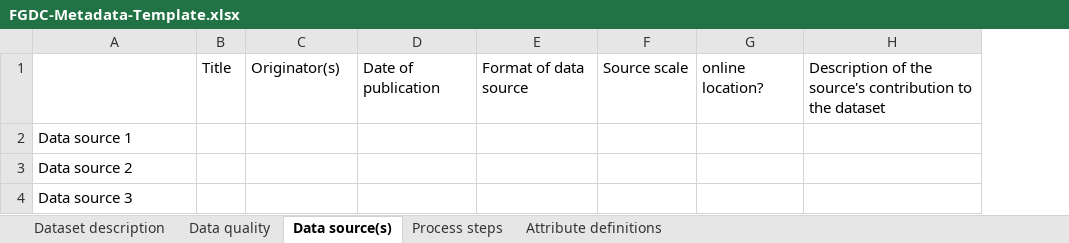
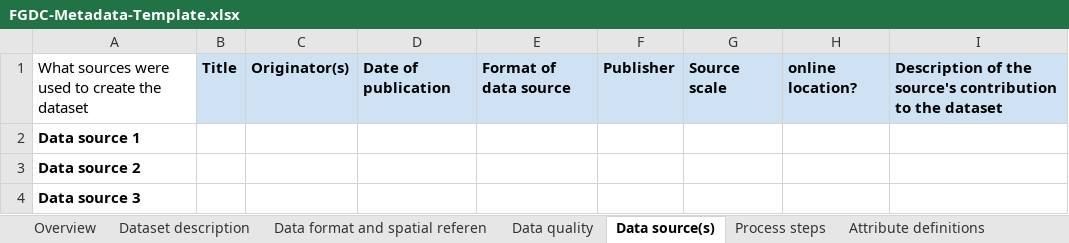
Before and after one commit to HarvardMapCollection/tutorials-share, an Excel workbook: content/resources/Researchers-Handbook/long-term-preservation/media/FGDC-Metadata-Template.xlsx, sheet Data source(s), drawn as a sheet; values as stored, in another font and other column widths than the file's, no borders; charts and pictures not drawn; addresses are those after the commit; the diff names each change by its address in the sheet, - before the commit and + after, or states it on an @@ line.

```diff
--- a/content/resources/Researchers-Handbook/long-term-preservation/media/FGDC-Metadata-Template.xlsx (sheet Data source(s))
+++ b/content/resources/Researchers-Handbook/long-term-preservation/media/FGDC-Metadata-Template.xlsx (sheet Data source(s))
+sheet tab: Overview
+sheet tab: Data format and spatial referen
+column F, row 1: Publisher
-A1: (empty)
+A1: What sources were used to create the dataset
@@ B1:E1 fill: none → #CFE2F3, bold: off → on @@
@@ G1:I1 fill: none → #CFE2F3, bold: off → on @@
-A2:A4 bold: off
+A2:A4 bold: on
```
Also changed, not shown: sheet Attribute definitions, sheet Dataset description, sheet Process steps, sheet Data quality, other sheet tabs, charts or pictures.
